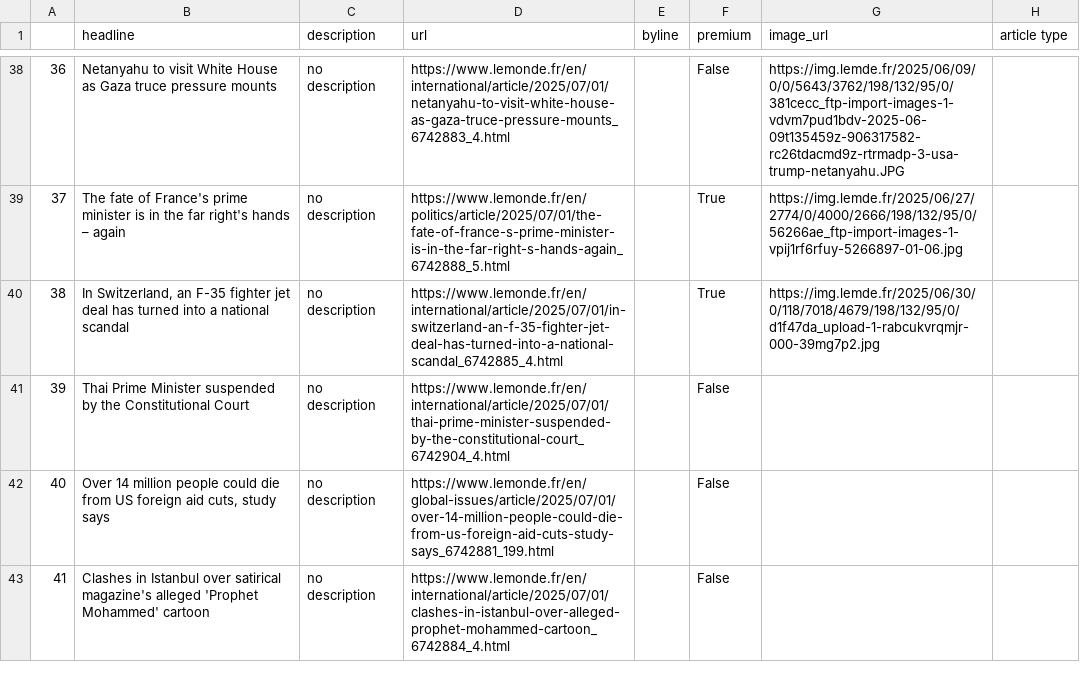
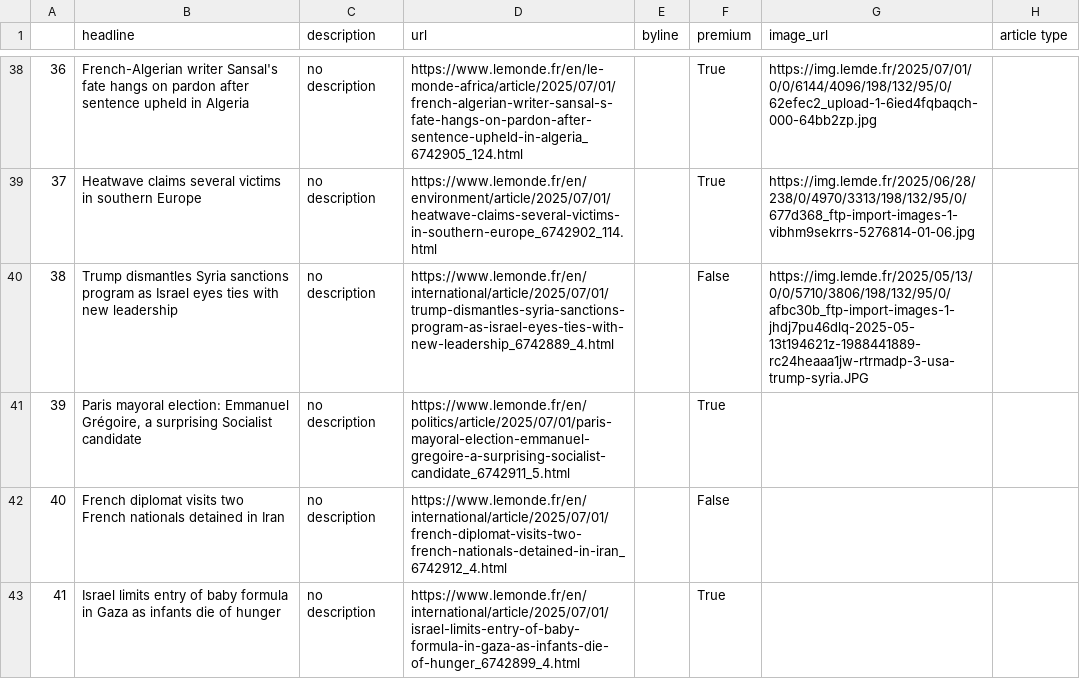
Before and after one commit to helenawittlich/scraping, a CSV file: le_monde.csv, drawn as a sheet; only a part is shown, gaps mark what is left out; the diff covers the shown part only.

```diff
--- a/le_monde.csv
+++ b/le_monde.csv
@@ -38,6 +38,6 @@
-36,Netanyahu to visit White House as Gaza truce pressure mounts,no description,https://www.lemonde.fr/en/international/article/2025/07/01/netanyahu-to-visit-white-house-as-gaza-truce-pressure-mounts_6742883_4.html,,False,https://img.lemde.fr/2025/06/09/0/0/5643/3762/198/132/95/0/381cecc_ftp-import-images-1-vdvm7pud1bdv-2025-06-09t135459z-906317582-rc26tdacmd9z-rtrmadp-3-usa-trump-netanyahu.JPG,
-37,The fate of France's prime minister is in the far right's hands – again,no description,https://www.lemonde.fr/en/politics/article/2025/07/01/the-fate-of-france-s-prime-minister-is-in-the-far-right-s-hands-again_6742888_5.html,,True,https://img.lemde.fr/2025/06/27/2774/0/4000/2666/198/132/95/0/56266ae_ftp-import-images-1-vpij1rf6rfuy-5266897-01-06.jpg,
-38,"In Switzerland, an F-35 fighter jet deal has turned into a national scandal",no description,https://www.lemonde.fr/en/international/article/2025/07/01/in-switzerland-an-f-35-fighter-jet-deal-has-turned-into-a-national-scandal_6742885_4.html,,True,https://img.lemde.fr/2025/06/30/0/118/7018/4679/198/132/95/0/d1f47da_upload-1-rabcukvrqmjr-000-39mg7p2.jpg,
-39,Thai Prime Minister suspended by the Constitutional Court,no description,https://www.lemonde.fr/en/international/article/2025/07/01/thai-prime-minister-suspended-by-the-constitutional-court_6742904_4.html,,False,,
-40,"Over 14 million people could die from US foreign aid cuts, study says",no description,https://www.lemonde.fr/en/global-issues/article/2025/07/01/over-14-million-people-could-die-from-us-foreign-aid-cuts-study-says_6742881_199.html,,False,,
-41,Clashes in Istanbul over satirical magazine's alleged 'Prophet Mohammed' cartoon,no description,https://www.lemonde.fr/en/international/article/2025/07/01/clashes-in-istanbul-over-alleged-prophet-mohammed-cartoon_6742884_4.html,,False,,
+36,French-Algerian writer Sansal's fate hangs on pardon after sentence upheld in Algeria,no description,https://www.lemonde.fr/en/le-monde-africa/article/2025/07/01/french-algerian-writer-sansal-s-fate-hangs-on-pardon-after-sentence-upheld-in-algeria_6742905_124.html,,True,https://img.lemde.fr/2025/07/01/0/0/6144/4096/198/132/95/0/62efec2_upload-1-6ied4fqbaqch-000-64bb2zp.jpg,
+37,Heatwave claims several victims in southern Europe,no description,https://www.lemonde.fr/en/environment/article/2025/07/01/heatwave-claims-several-victims-in-southern-europe_6742902_114.html,,True,https://img.lemde.fr/2025/06/28/238/0/4970/3313/198/132/95/0/677d368_ftp-import-images-1-vibhm9sekrrs-5276814-01-06.jpg,
+38,Trump dismantles Syria sanctions program as Israel eyes ties with new leadership,no description,https://www.lemonde.fr/en/international/article/2025/07/01/trump-dismantles-syria-sanctions-program-as-israel-eyes-ties-with-new-leadership_6742889_4.html,,False,https://img.lemde.fr/2025/05/13/0/0/5710/3806/198/132/95/0/afbc30b_ftp-import-images-1-jhdj7pu46dlq-2025-05-13t194621z-1988441889-rc24heaaa1jw-rtrmadp-3-usa-trump-syria.JPG,
+39,"Paris mayoral election: Emmanuel Grégoire, a surprising Socialist candidate",no description,https://www.lemonde.fr/en/politics/article/2025/07/01/paris-mayoral-election-emmanuel-gregoire-a-surprising-socialist-candidate_6742911_5.html,,True,,
+40,French diplomat visits two French nationals detained in Iran,no description,https://www.lemonde.fr/en/international/article/2025/07/01/french-diplomat-visits-two-french-nationals-detained-in-iran_6742912_4.html,,False,,
+41,Israel limits entry of baby formula in Gaza as infants die of hunger,no description,https://www.lemonde.fr/en/international/article/2025/07/01/israel-limits-entry-of-baby-formula-in-gaza-as-infants-die-of-hunger_6742899_4.html,,True,,
```
Also changed, not shown: 67 edited cells elsewhere in this file.
